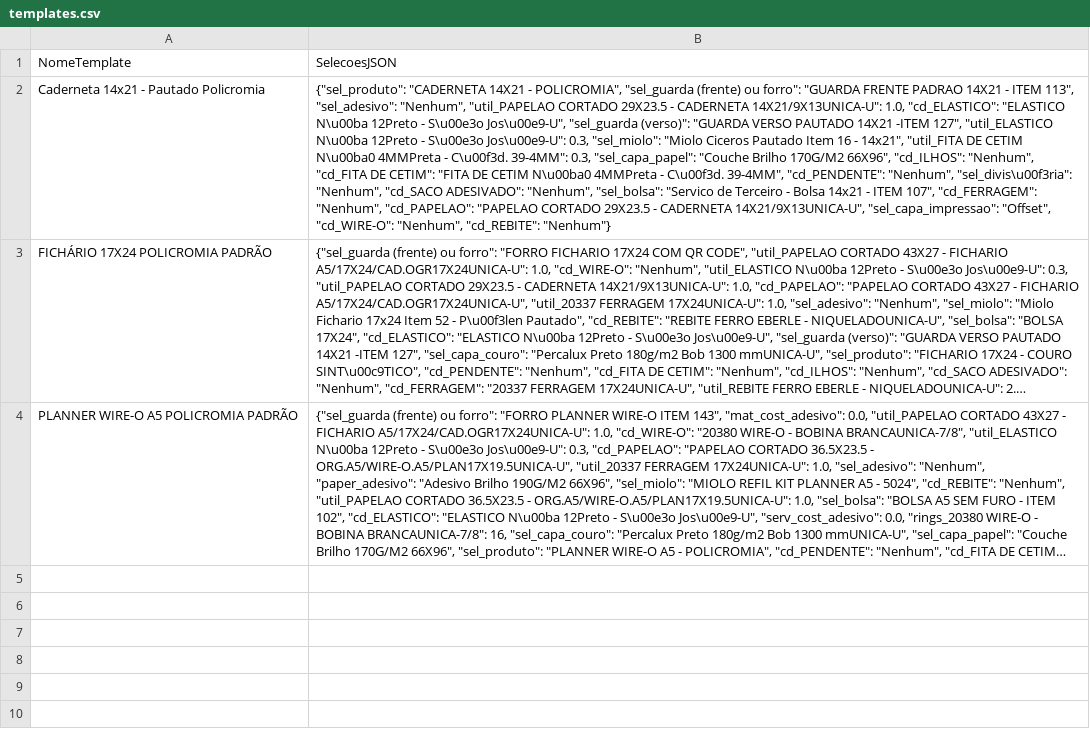
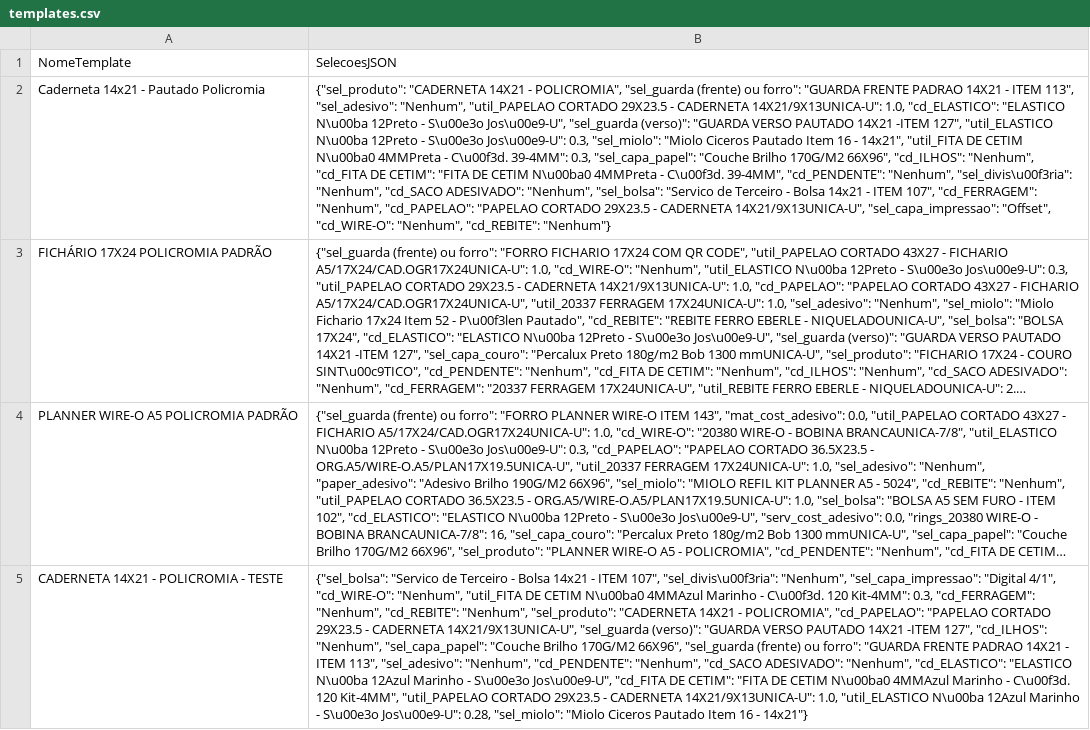
Before and after one commit to controleciceropapelaria-design/Orcamentopersonalizado, a CSV file: data/templates.csv, drawn as a sheet; long unchanged cells end in …; the diff names each change by its address in the sheet, - before the commit and + after, or states it on an @@ line.

Commit message:
Update templates.csv via Streamlit

```diff
--- a/data/templates.csv
+++ b/data/templates.csv
+row 5: CADERNETA 14X21 - POLICROMIA - TESTE | {"sel_bolsa": "Servico de Terceiro - Bolsa 14x21 - ITEM 107", "sel_divis\u00f3ria": "Nenhum", "sel_capa_impressao": "Digital 4/1", "cd_WIRE-O": "Nenhum", "util_FITA DE CETIM N\u00ba0 4MMAzul Marinho - C\u00f3d. 120 Kit-4MM": 0.3, "cd_FERRAGEM": "Nenhum", "cd_REBITE": "Nenhum", "sel_produto": "CADERNETA 14X21 - POLICROMIA", "cd_PAPELAO": "PAPELAO CORTADO 29X23.5 - CADERNETA 14X21/9X13UNICA-U", "sel_guarda (verso)": "GUARDA VERSO PAUTADO 14X21 -ITEM 127", "cd_ILHOS": "Nenhum", "sel_capa_papel": "Couche Brilho 170G/M2 66X96", "sel_guarda (frente) ou forro": "GUARDA FRENTE PADRAO 14X21 - ITEM 113", "sel_adesivo": "Nenhum", "cd_PENDENTE": "Nenhum", "cd_SACO ADESIVADO": "Nenhum", "cd_ELASTICO": "ELASTICO N\u00ba 12Azul Marinho - S\u00e3o Jos\u00e9-U", "cd_FITA DE CETIM": "FITA DE CETIM N\u00ba0 4MMAzul Marinho - C\u00f3d. 120 Kit-4MM", "util_PAPELAO CORTADO 29X23.5 - CADERNETA 14X21/9X13UNICA-U": 1.0, "util_ELASTICO N\u00ba 12Azul Marinho - S\u00e3o Jos\u00e9-U": 0.28, "sel_miolo": "Miolo Ciceros Pautado Item 16 - 14x21"}
```
